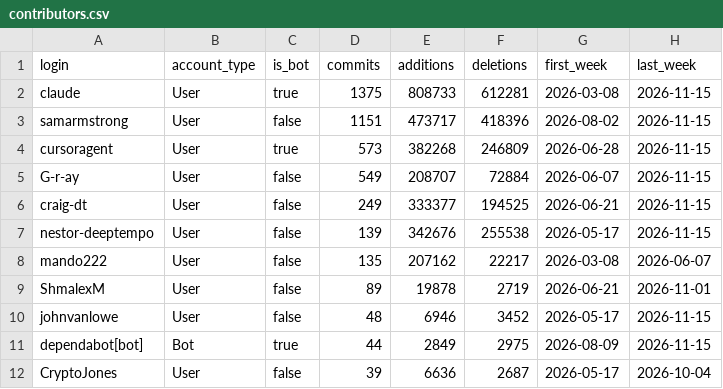
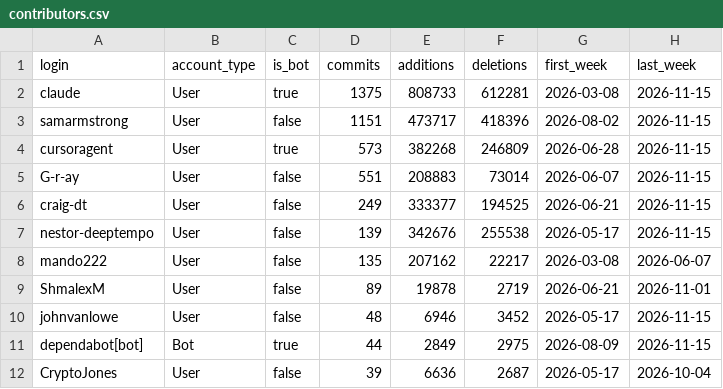
Before and after one commit to Vigil-SOC/metrics, a CSV file: data/contributors.csv, drawn as a sheet; only a part is shown.

```diff
--- a/data/contributors.csv
+++ b/data/contributors.csv
@@ -4,3 +4,3 @@ samarmstrong,User,false,1151,473717,418396,2026-08-02,2026-11-15
 cursoragent,User,true,573,382268,246809,2026-06-28,2026-11-15
-G-r-ay,User,false,549,208707,72884,2026-06-07,2026-11-15
+G-r-ay,User,false,551,208883,73014,2026-06-07,2026-11-15
 craig-dt,User,false,249,333377,194525,2026-06-21,2026-11-15
```
Also changed, not shown: data/monthly_summary.csv, data/repo_daily.csv, 1 other file.
